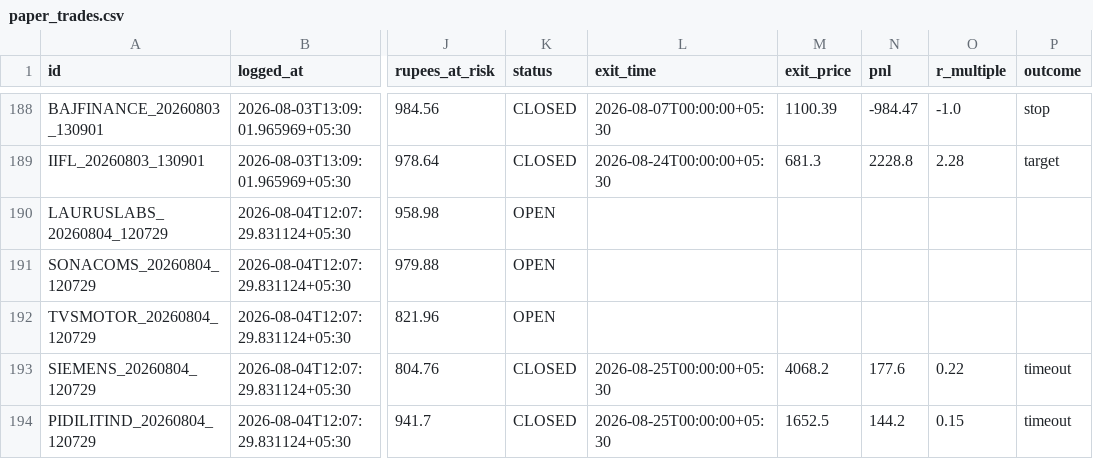
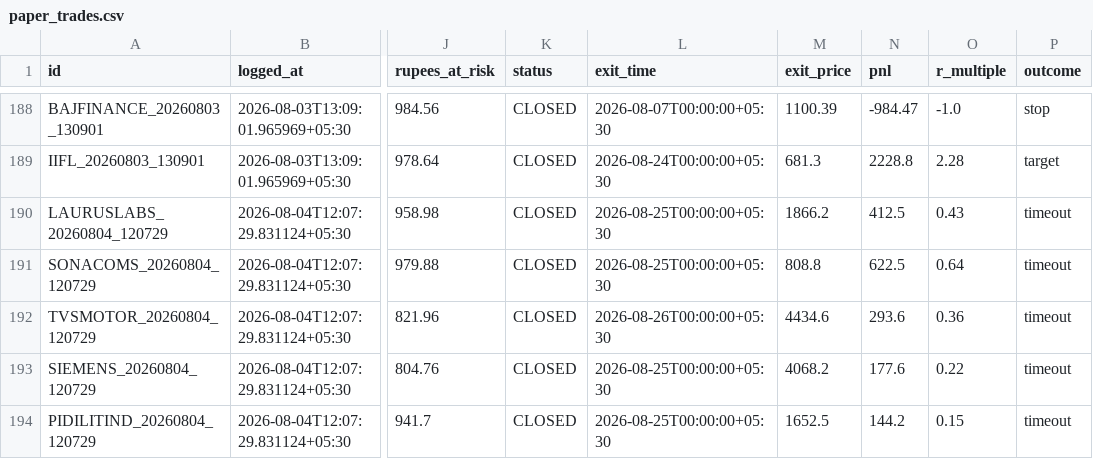
Before and after one commit to Arnav2412/trading-bot, a CSV file: reports/paper_trades.csv, drawn as a sheet; only a part is shown, gaps mark what is left out; the diff covers the shown part only; the diff names each change by its address in the sheet, - before the commit and + after, or states it on an @@ line.

```diff
--- a/reports/paper_trades.csv
+++ b/reports/paper_trades.csv
-K190:K192 (status): OPEN
+K190:K192 (status): CLOSED
-L190:L191 (exit_time): (empty)
+L190:L191 (exit_time): 2026-08-25T00:00:00+05:30
-M190 (exit_price): (empty)
+M190 (exit_price): 1866.2
-N190 (pnl): (empty)
+N190 (pnl): 412.5
-O190 (r_multiple): (empty)
+O190 (r_multiple): 0.43
-P190:P192 (outcome): (empty)
+P190:P192 (outcome): timeout
-M191 (exit_price): (empty)
+M191 (exit_price): 808.8
-N191 (pnl): (empty)
+N191 (pnl): 622.5
-O191 (r_multiple): (empty)
+O191 (r_multiple): 0.64
-L192 (exit_time): (empty)
+L192 (exit_time): 2026-08-26T00:00:00+05:30
-M192 (exit_price): (empty)
+M192 (exit_price): 4434.6
-N192 (pnl): (empty)
+N192 (pnl): 293.6
-O192 (r_multiple): (empty)
+O192 (r_multiple): 0.36
```
Also changed, not shown: 8 added rows and 30 edited cells elsewhere in this file, 4 other files.
